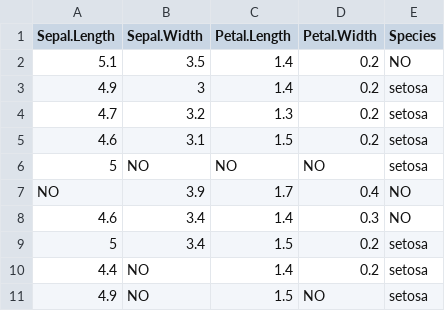
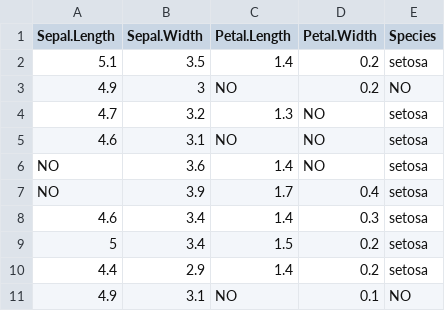
Before and after one commit to arca-dpss/course-R, a CSV file: extra/data/na_csv_example.csv, drawn as a sheet.

```diff
--- a/extra/data/na_csv_example.csv
+++ b/extra/data/na_csv_example.csv
@@ -1,11 +1,11 @@
 "Sepal.Length","Sepal.Width","Petal.Length","Petal.Width","Species"
-5.1,3.5,1.4,0.2,NO
-4.9,3,1.4,0.2,"setosa"
-4.7,3.2,1.3,0.2,"setosa"
-4.6,3.1,1.5,0.2,"setosa"
-5,NO,NO,NO,"setosa"
-NO,3.9,1.7,0.4,NO
-4.6,3.4,1.4,0.3,NO
+5.1,3.5,1.4,0.2,"setosa"
+4.9,3,NO,0.2,NO
+4.7,3.2,1.3,NO,"setosa"
+4.6,3.1,NO,NO,"setosa"
+NO,3.6,1.4,NO,"setosa"
+NO,3.9,1.7,0.4,"setosa"
+4.6,3.4,1.4,0.3,"setosa"
 5,3.4,1.5,0.2,"setosa"
-4.4,NO,1.4,0.2,"setosa"
-4.9,NO,1.5,NO,"setosa"
+4.4,2.9,1.4,0.2,"setosa"
+4.9,3.1,NO,0.1,NO
```
Also changed, not shown: 11 other files.
